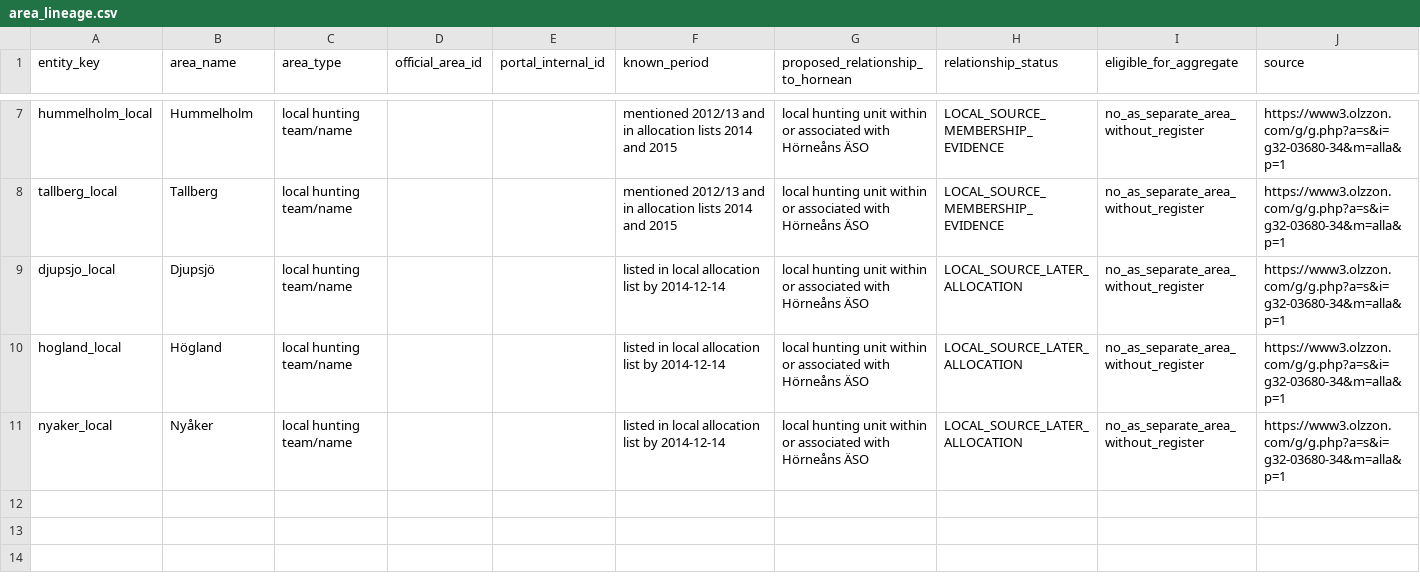
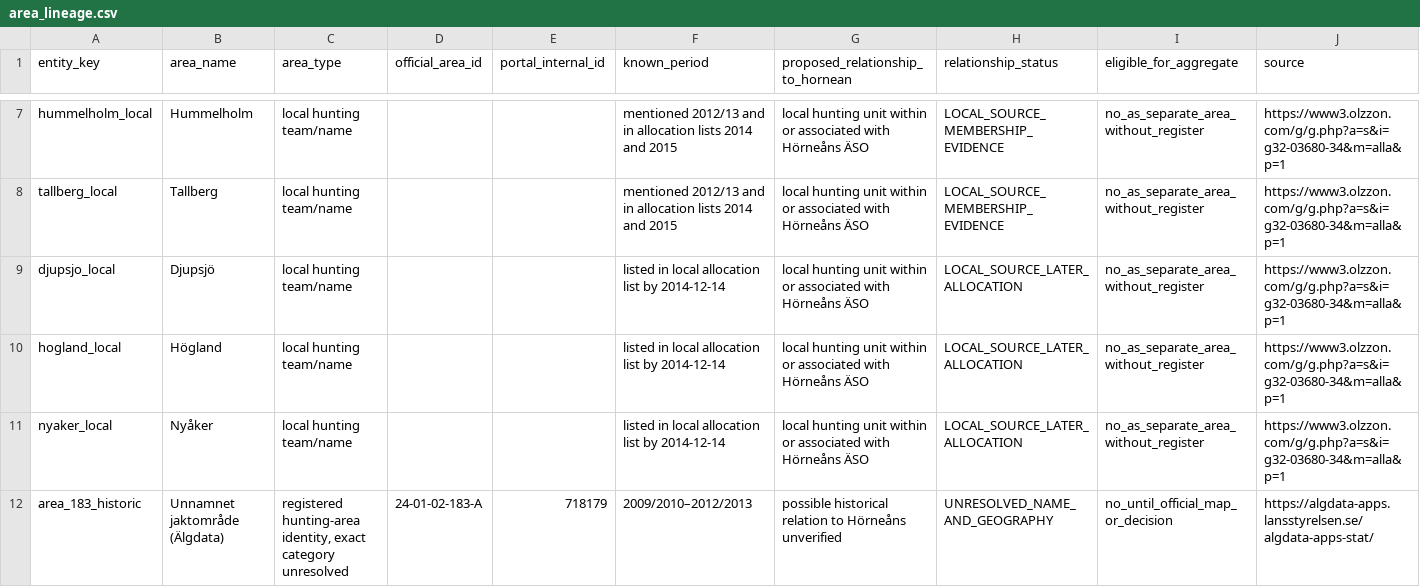
Before and after one commit to dahlinrobert-lgtm/alg-grasmyr, a CSV file: data/area_lineage.csv, drawn as a sheet; only a part is shown, gaps mark what is left out; rows hold the shown columns only; the diff names each change by its address in the sheet, - before the commit and + after, or states it on an @@ line.

```diff
--- a/data/area_lineage.csv
+++ b/data/area_lineage.csv
+row 12: area_183_historic | Unnamnet jaktområde (Älgdata) | registered hunting-area identity, exact category unresolved | 24-01-02-183-A | 718179 | 2009/2010–2012/2013 | possible historical relation to Hörneåns unverified | UNRESOLVED_NAME_AND_GEOGRAPHY | no_until_official_map_or_decision | https://algdata-apps.lansstyrelsen.se/algdata-apps-stat/
```
Also changed, not shown: data/area_membership_timeline.csv, data/historical_area_crosswalk_candidates.csv, 2 other files.
